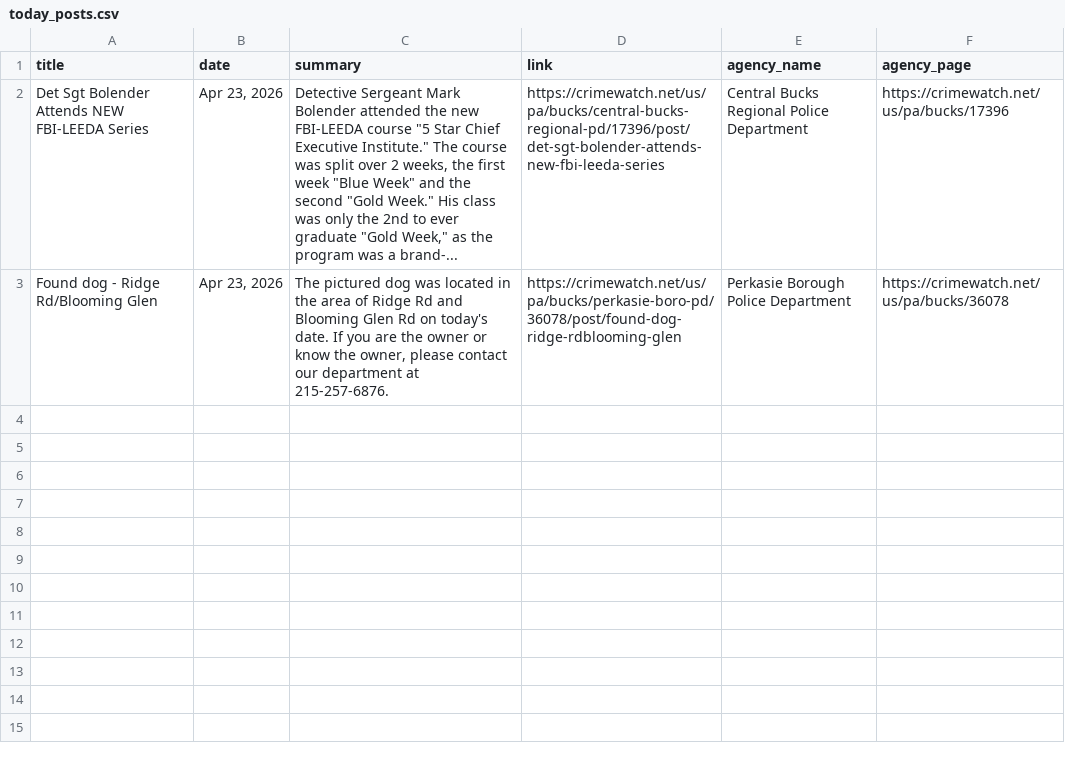
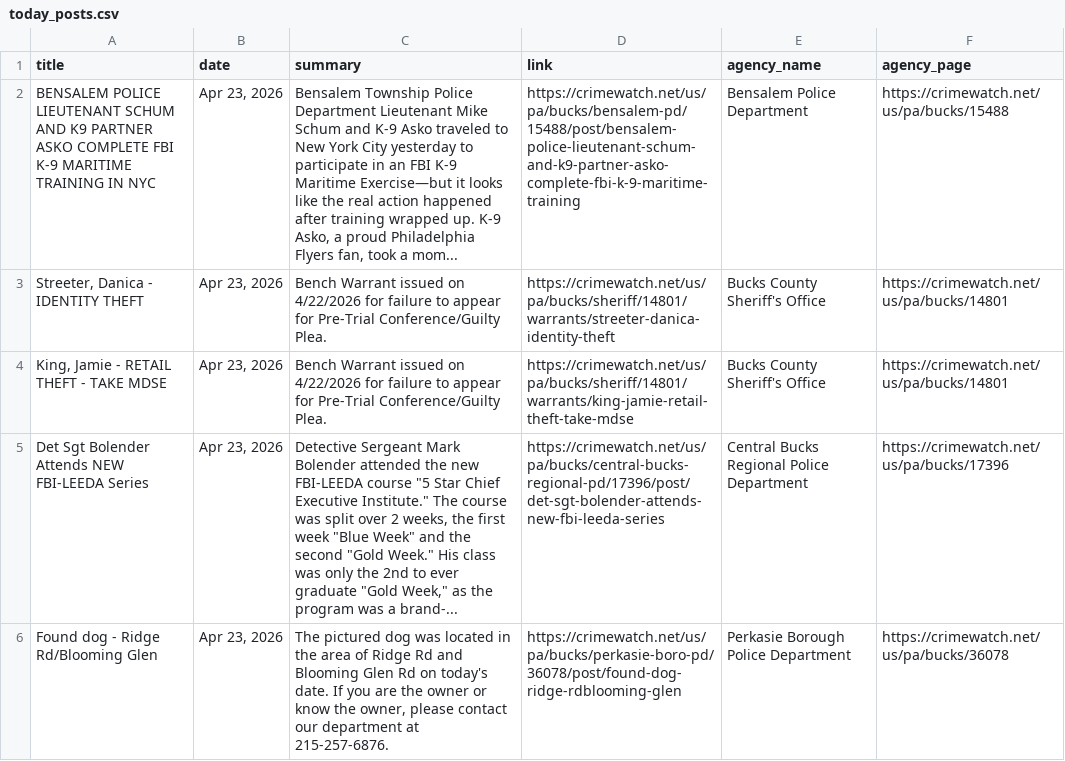
Before and after one commit to CUlleryUSATRepos/BucksCrimeWatchRepo, a CSV file: scripts/data/today_posts.csv, drawn as a sheet; the diff names each change by its address in the sheet, - before the commit and + after, or states it on an @@ line.

Commit message:
Auto update CrimeWatch dashboard

```diff
--- a/scripts/data/today_posts.csv
+++ b/scripts/data/today_posts.csv
+row 2: BENSALEM POLICE LIEUTENANT SCHUM AND K9 PARTNER ASKO COMPLETE FBI K-9 MARITIME TRAINING IN NYC | Apr 23, 2026 | Bensalem Township Police Department Lieutenant Mike Schum and K-9 Asko traveled to New York City yesterday to participate in an FBI K-9 Maritime Exercise—but it looks like the real action happened after training wrapped up. K-9 Asko, a proud Philadelphia Flyers fan, took a mom... | https://crimewatch.net/us/pa/bucks/bensalem-pd/15488/post/bensalem-police-lieutenant-schum-and-k9-partner-asko-complete-fbi-k-9-maritime-training | Bensalem Police Department | https://crimewatch.net/us/pa/bucks/15488
+row 3: Streeter, Danica - IDENTITY THEFT | Apr 23, 2026 | Bench Warrant issued on 4/22/2026 for failure to appear for Pre-Trial Conference/Guilty Plea. | https://crimewatch.net/us/pa/bucks/sheriff/14801/warrants/streeter-danica-identity-theft | Bucks County Sheriff's Office | https://crimewatch.net/us/pa/bucks/14801
+row 4: King, Jamie - RETAIL THEFT - TAKE MDSE | Apr 23, 2026 | Bench Warrant issued on 4/22/2026 for failure to appear for Pre-Trial Conference/Guilty Plea. | https://crimewatch.net/us/pa/bucks/sheriff/14801/warrants/king-jamie-retail-theft-take-mdse | Bucks County Sheriff's Office | https://crimewatch.net/us/pa/bucks/14801
```
Also changed, not shown: 1 other file.
